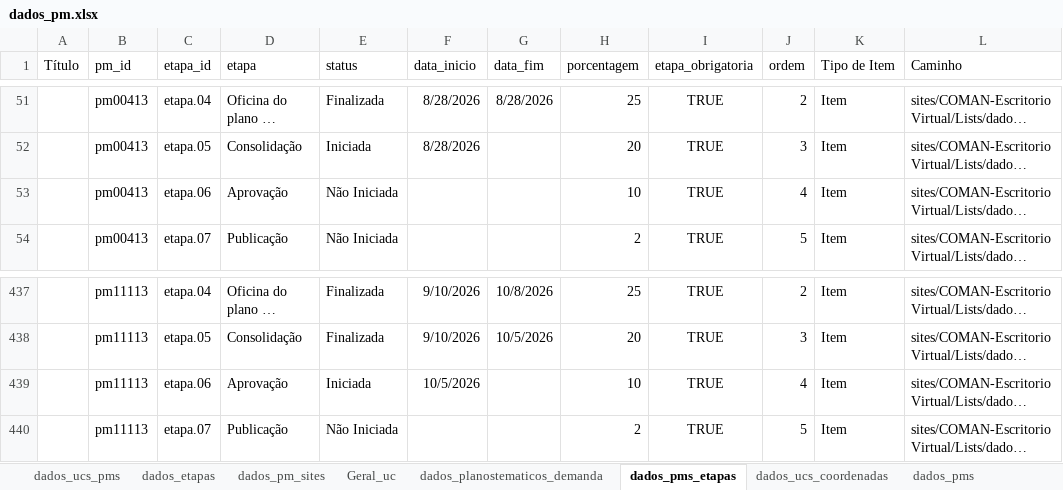
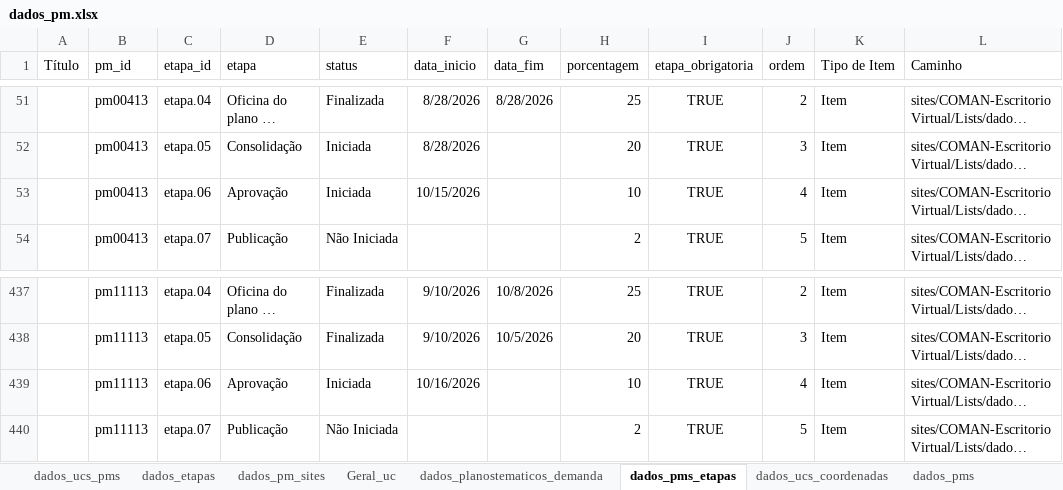
Before and after one commit to cecscruz/painel-planos-de-manejo-teste, an Excel workbook: dados_pm.xlsx, sheet dados_pms_etapas, drawn as a sheet; only a part is shown, gaps mark what is left out; long unchanged cells end in …; values as stored, in another font and other column widths than the file's, no borders; table styles not drawn; the diff names each change by its address in the sheet, - before the commit and + after, or states it on an @@ line.

```diff
--- a/dados_pm.xlsx (sheet dados_pms_etapas)
+++ b/dados_pm.xlsx (sheet dados_pms_etapas)
-E53 (status): Não Iniciada
+E53 (status): Iniciada
-F53 (data_inicio): (empty)
+F53 (data_inicio): 10/15/2026
-F439 (data_inicio): 10/5/2026
+F439 (data_inicio): 10/16/2026
```
Also changed, not shown: sheet Geral_uc, sheet dados_pms, sheet dados_ucs_pms, sheet dados_planostematicos_demanda.
